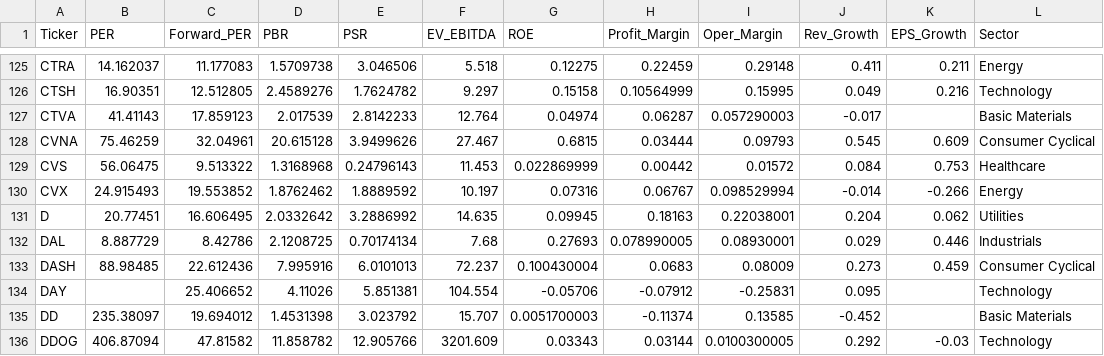
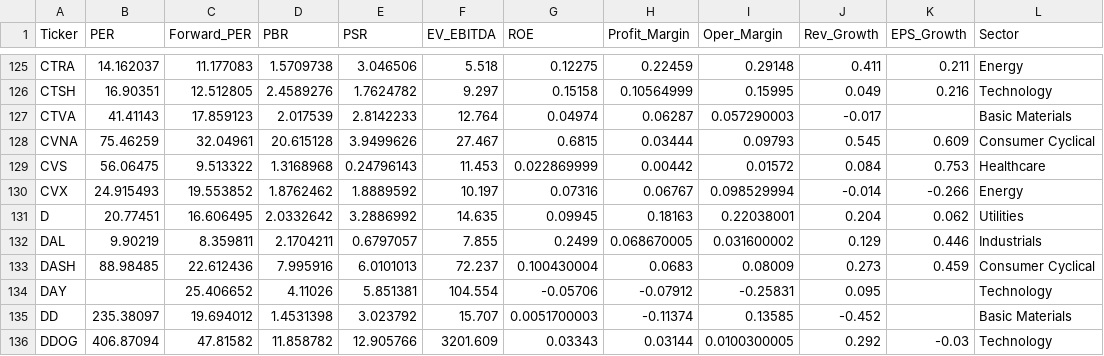
Before and after one commit to parksh9886/naspick, a CSV file: data/financials.csv, drawn as a sheet; only a part is shown, gaps mark what is left out.

```diff
--- a/data/financials.csv
+++ b/data/financials.csv
@@ -131,3 +131,3 @@ CVX,24.915493,19.553852,1.8762462,1.8889592,10.197,0.07316,0.06767,0.098529994,-
 D,20.77451,16.606495,2.0332642,3.2886992,14.635,0.09945,0.18163,0.22038001,0.204,0.062,Utilities
-DAL,8.887729,8.42786,2.1208725,0.70174134,7.68,0.27693,0.078990005,0.08930001,0.029,0.446,Industrials
+DAL,9.90219,8.359811,2.1704211,0.6797057,7.855,0.2499,0.068670005,0.031600002,0.129,0.446,Industrials
 DASH,88.98485,22.612436,7.995916,6.0101013,72.237,0.100430004,0.0683,0.08009,0.273,0.459,Consumer Cyclical
```
Also changed, not shown: 8 other files.
